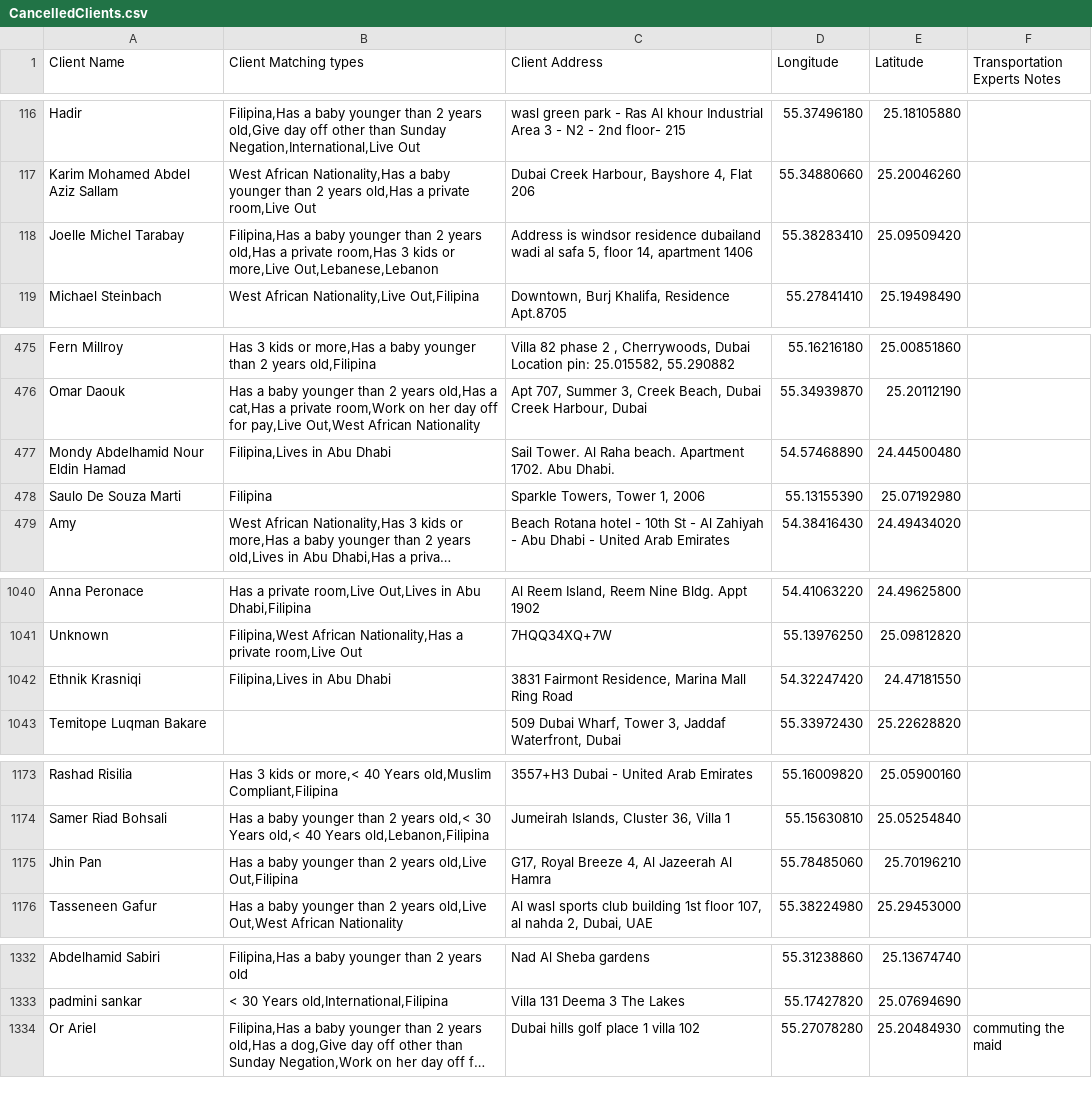
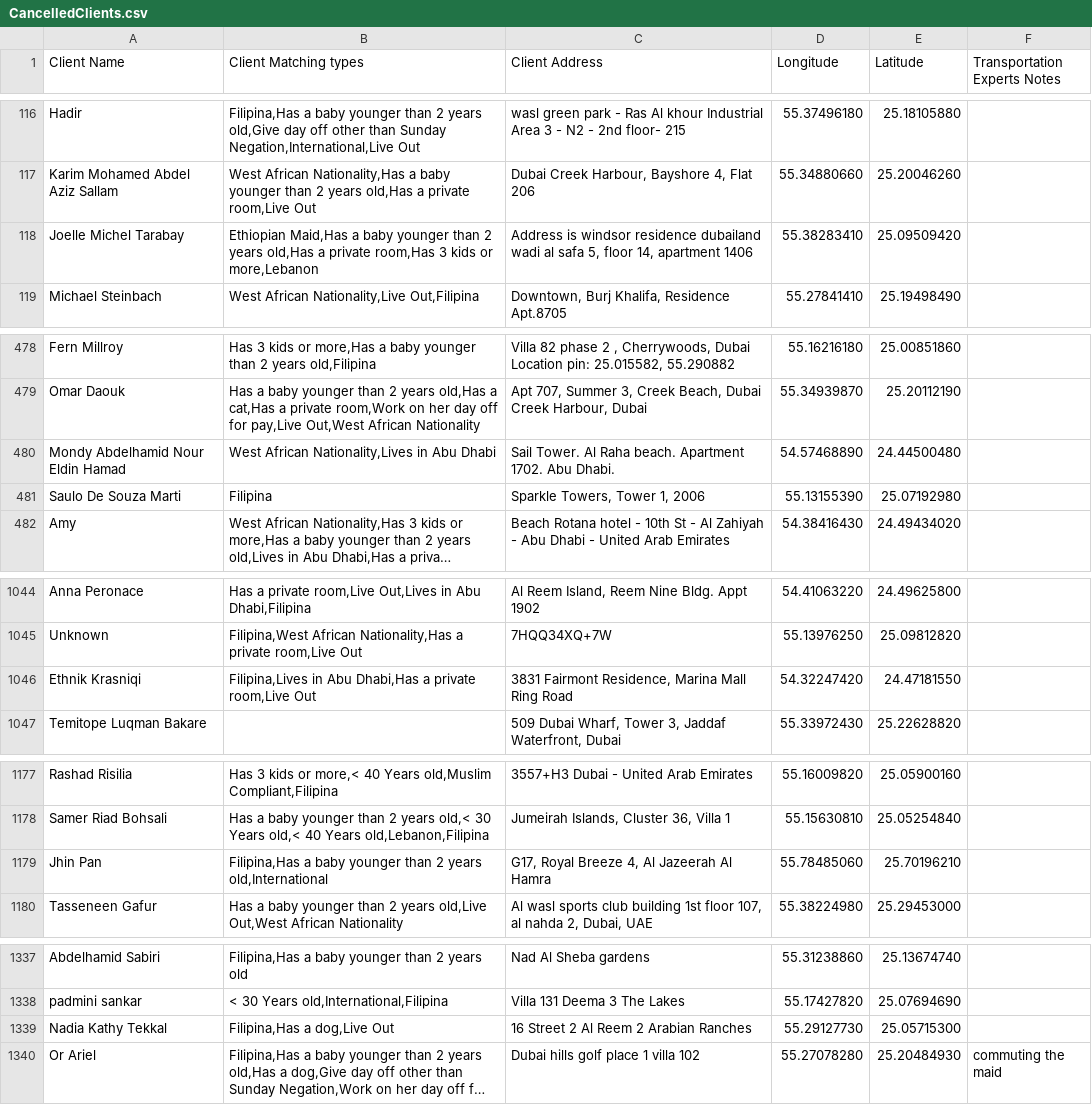
Before and after one commit to charbelchdid/map, a CSV file: CancelledClients.csv, drawn as a sheet; only a part is shown, gaps mark what is left out; long unchanged cells end in …; addresses are those after the commit; the diff covers the shown part only; the diff names each change by its address in the sheet, - before the commit and + after, or states it on an @@ line.

Commit message:
Update Live-out Clients Tracking   AVAILABLE CSV on 2025-06-27T21:36:24.126Z

```diff
--- a/CancelledClients.csv
+++ b/CancelledClients.csv
-B118 (Client Matching types): Filipina,Has a baby younger than 2 years old,Has a private room,Has 3 kids or more,Live Out,Lebanese,Lebanon
+B118 (Client Matching types): Ethiopian Maid,Has a baby younger than 2 years old,Has a private room,Has 3 kids or more,Lebanon
-B480 (Client Matching types): Filipina,Lives in Abu Dhabi
+B480 (Client Matching types): West African Nationality,Lives in Abu Dhabi
-B1046 (Client Matching types): Filipina,Lives in Abu Dhabi
+B1046 (Client Matching types): Filipina,Lives in Abu Dhabi,Has a private room,Live Out
-B1179 (Client Matching types): Has a baby younger than 2 years old,Live Out,Filipina
+B1179 (Client Matching types): Filipina,Has a baby younger than 2 years old,International
+row 1339: Nadia Kathy Tekkal | Filipina,Has a dog,Live Out | 16 Street 2 Al Reem 2 Arabian Ranches | 55.29127730 | 25.05715300
```
Also changed, not shown: 5 added rows, 1 moved row and 1 edited cell elsewhere in this file.
